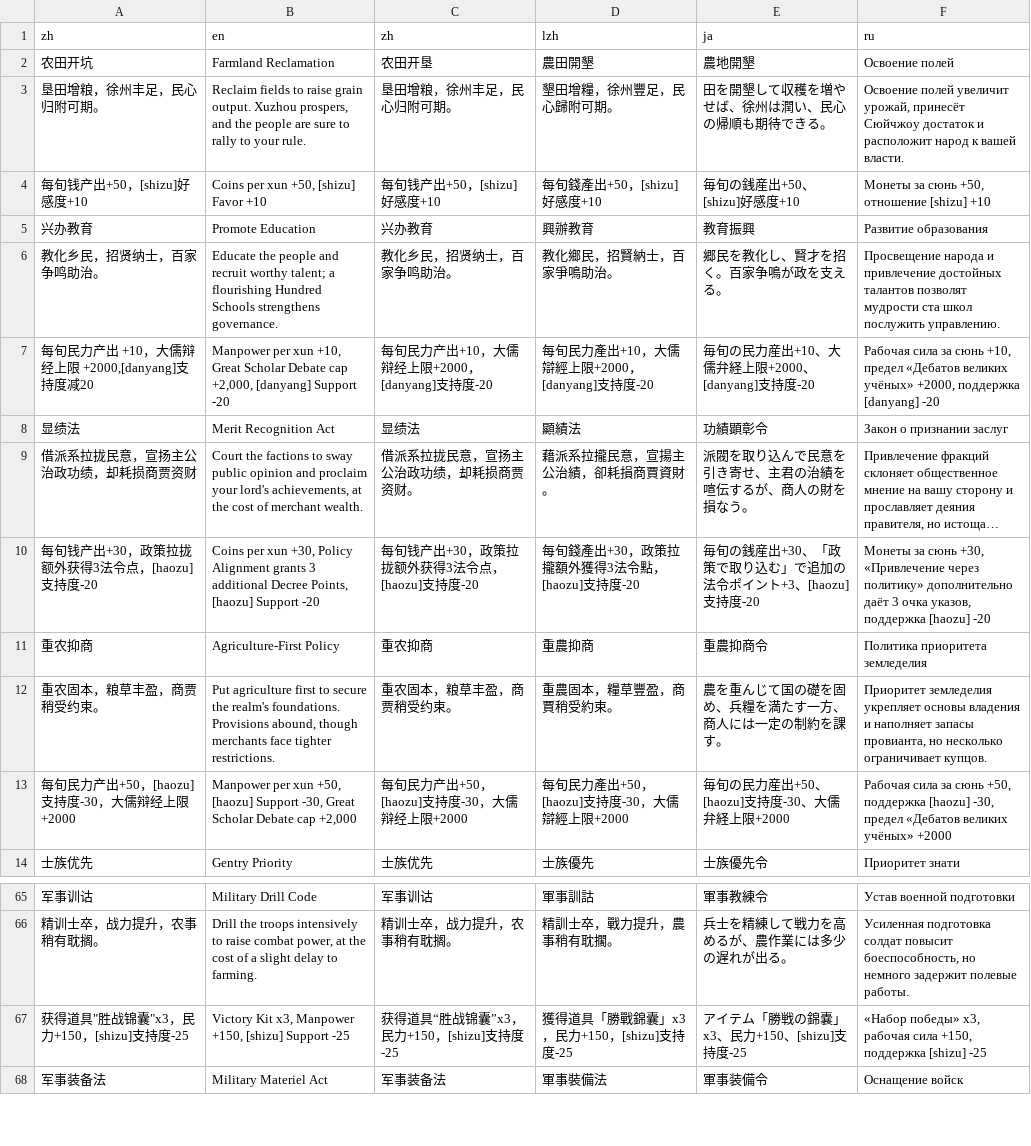
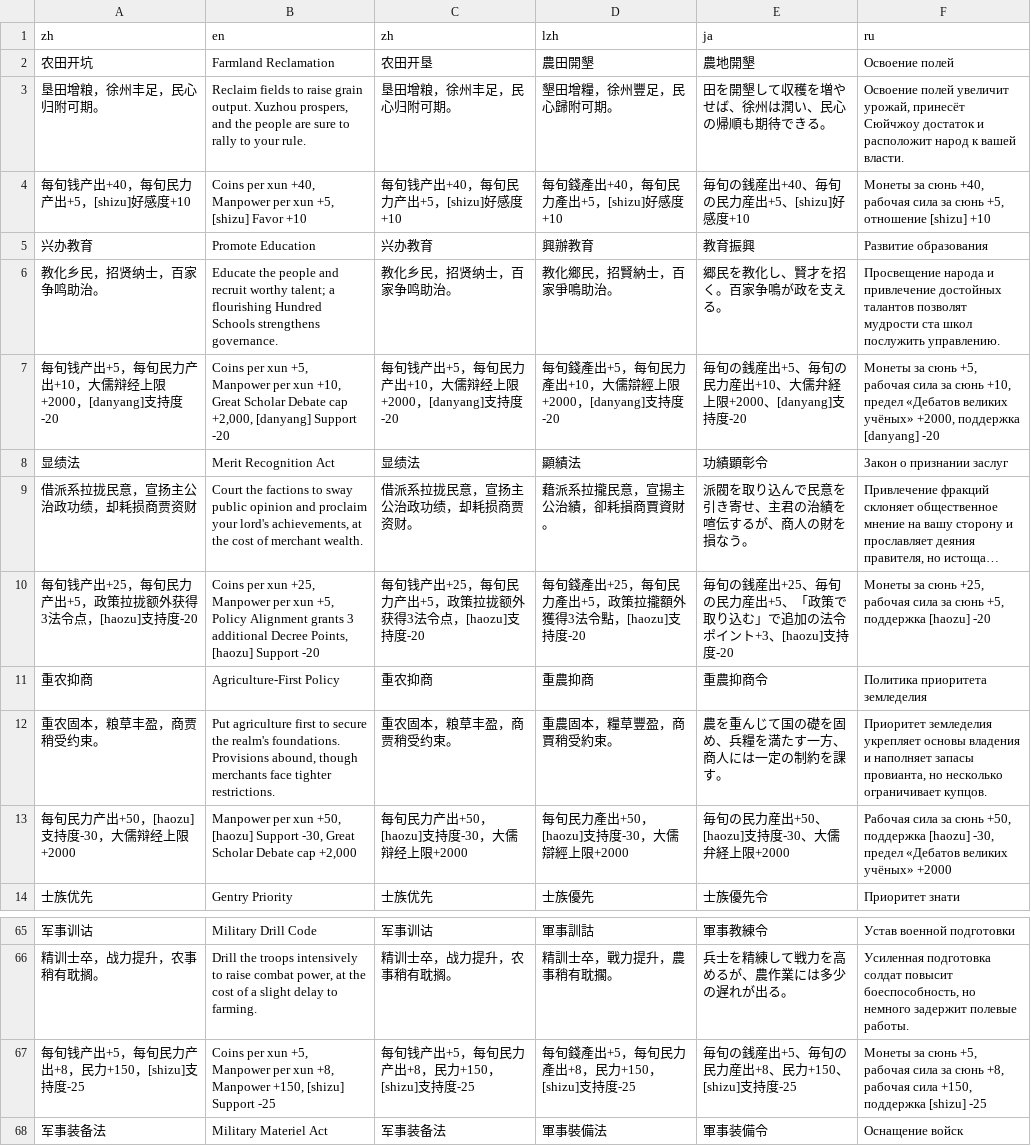
Before and after one commit to Drinkwang/threekindom, a CSV file: Asset/language/law_lans.csv, drawn as a sheet; only a part is shown, gaps mark what is left out; long unchanged cells end in …; removed rows and columns are numbered as before the commit, all else as after; the diff names each change by its address in the sheet, - before the commit and + after, or states it on an @@ line.

```diff
--- a/Asset/language/law_lans.csv
+++ b/Asset/language/law_lans.csv
-row 4: 每旬钱产出+50，[shizu]好感度+10 | Coins per xun +50, [shizu] Favor +10 | 每旬钱产出+50，[shizu]好感度+10 | 每旬錢產出+50，[shizu]好感度+10 | 毎旬の銭産出+50、[shizu]好感度+10 | Монеты за сюнь +50, отношение [shizu] +10
+row 4: 每旬钱产出+40，每旬民力产出+5，[shizu]好感度+10 | Coins per xun +40, Manpower per xun +5, [shizu] Favor +10 | 每旬钱产出+40，每旬民力产出+5，[shizu]好感度+10 | 每旬錢產出+40，每旬民力產出+5，[shizu]好感度+10 | 毎旬の銭産出+40、毎旬の民力産出+5、[shizu]好感度+10 | Монеты за сюнь +40, рабочая сила за сюнь +5, отношение [shizu] +10
-A7 (zh): 每旬民力产出 +10，大儒辩经上限 +2000,[danyang]支持度减20
+A7 (zh): 每旬钱产出+5，每旬民力产出+10，大儒辩经上限+2000，[danyang]支持度-20
-B7 (en): Manpower per…
+B7 (en): Coins per xun +5, Manpower per…
-C7 (zh): 每旬民力产出+10，大儒辩经上限+2000，[danyang]支持度-20
+C7 (zh): 每旬钱产出+5，每旬民力产出+10，大儒辩经上限+2000，[danyang]支持度-20
-D7 (lzh): 每旬民力產出+10，大儒辯經上限+2000，[danyang]支持度-20
+D7 (lzh): 每旬錢產出+5，每旬民力產出+10，大儒辯經上限+2000，[danyang]支持度-20
-E7 (ja): 毎旬の民力産出+10、大儒弁経上限+2000、[danyang]支持度-20
+E7 (ja): 毎旬の銭産出+5、毎旬の民力産出+10、大儒弁経上限+2000、[danyang]支持度-20
-F7 (ru): Рабочая сила за…
+F7 (ru): Монеты за сюнь +5, рабочая сила за…
-row 10: 每旬钱产出+30，政策拉拢额外获得3法令点，[haozu]支持度-20 | Coins per xun +30, Policy Alignment grants 3 additional Decree Points, [haozu] Support -20 | 每旬钱产出+30，政策拉拢额外获得3法令点，[haozu]支持度-20 | 每旬錢產出+30，政策拉攏額外獲得3法令點，[haozu]支持度-20 | 毎旬の銭産出+30、「政策で取り込む」で追加の法令ポイント+3、[haozu]支持度-20 | Монеты за сюнь +30, «Привлечение через политику» дополнительно даёт 3 очка указов, поддержка [haozu] -20
+row 10: 每旬钱产出+25，每旬民力产出+5，政策拉拢额外获得3法令点，[haozu]支持度-20 | Coins per xun +25, Manpower per xun +5, Policy Alignment grants 3 additional Decree Points, [haozu] Support -20 | 每旬钱产出+25，每旬民力产出+5，政策拉拢额外获得3法令点，[haozu]支持度-20 | 每旬錢產出+25，每旬民力產出+5，政策拉攏額外獲得3法令點，[haozu]支持度-20 | 毎旬の銭産出+25、毎旬の民力産出+5、「政策で取り込む」で追加の法令ポイント+3、[haozu]支持度-20 | Монеты за сюнь +25, рабочая сила за сюнь +5, поддержка [haozu] -20
-row 67: 获得道具"胜战锦囊"x3，民力+150，[shizu]支持度-25 | Victory Kit x3, Manpower +150, [shizu] Support -25 | 获得道具“胜战锦囊”x3，民力+150，[shizu]支持度-25 | 獲得道具「勝戰錦囊」x3，民力+150，[shizu]支持度-25 | アイテム「勝戦の錦嚢」x3、民力+150、[shizu]支持度-25 | «Набор победы» x3, рабочая сила +150, поддержка [shizu] -25
+row 67: 每旬钱产出+5，每旬民力产出+8，民力+150，[shizu]支持度-25 | Coins per xun +5, Manpower per xun +8, Manpower +150, [shizu] Support -25 | 每旬钱产出+5，每旬民力产出+8，民力+150，[shizu]支持度-25 | 每旬錢產出+5，每旬民力產出+8，民力+150，[shizu]支持度-25 | 毎旬の銭産出+5、毎旬の民力産出+8、民力+150、[shizu]支持度-25 | Монеты за сюнь +5, рабочая сила за сюнь +8, рабочая сила +150, поддержка [shizu] -25
```
Also changed, not shown: 13 other files.
